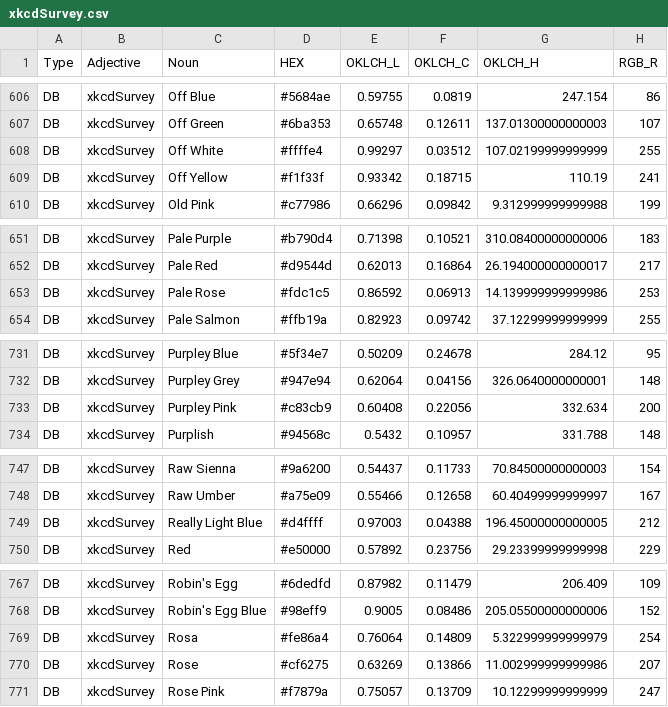
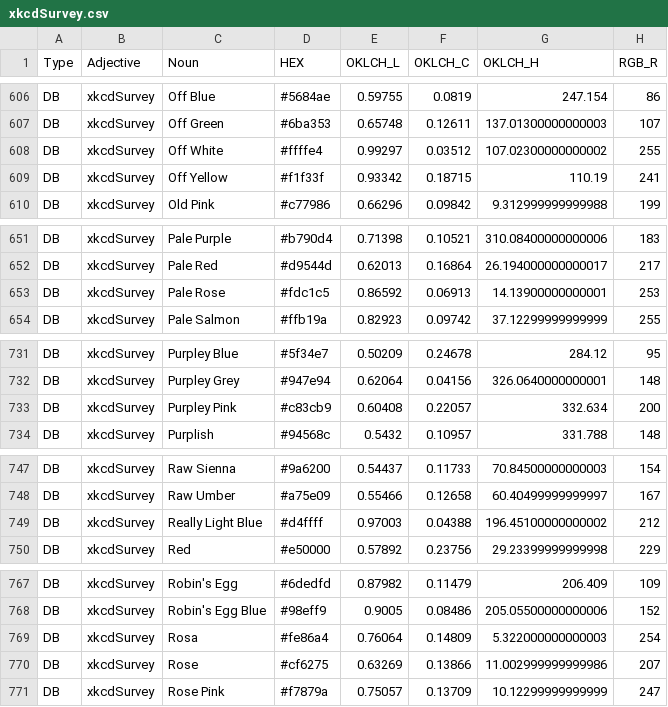
Before and after one commit to HC-SAMI/colorsamificator, a CSV file: data/xkcdSurvey.csv, drawn as a sheet; only a part is shown, gaps mark what is left out; the diff covers the shown part only; the diff names each change by its address in the sheet, - before the commit and + after, or states it on an @@ line.

```diff
--- a/data/xkcdSurvey.csv
+++ b/data/xkcdSurvey.csv
-G608 (OKLCH_H): 107.02199999999999
+G608 (OKLCH_H): 107.02300000000002
-G653 (OKLCH_H): 14.139999999999986
+G653 (OKLCH_H): 14.13900000000001
-F733 (OKLCH_C): 0.22056
+F733 (OKLCH_C): 0.22057
-G749 (OKLCH_H): 196.45000000000005
+G749 (OKLCH_H): 196.45100000000002
-G769 (OKLCH_H): 5.322999999999979
+G769 (OKLCH_H): 5.322000000000003
```
Also changed, not shown: 10 edited cells elsewhere in this file, data/palettes.csv, data/pins.csv, 13 other files.
